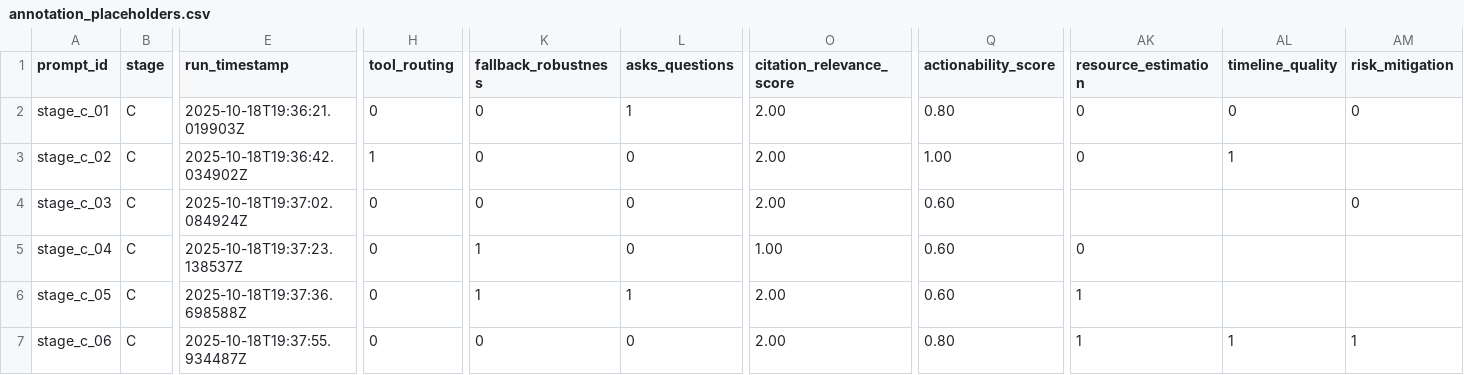
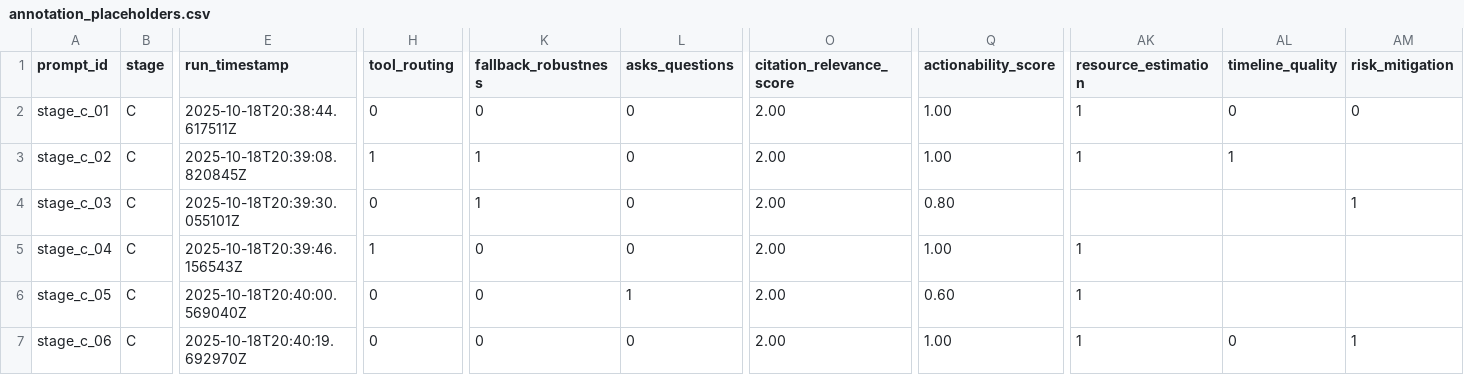
Before and after one commit to Lossfunk/ai-research-mentor, a CSV file: evals-for-papers/results/analysis_reports/stage_c/judge_seed1_absolute_mentor_manual/annotation_placeholders.csv, drawn as a sheet; only a part is shown, gaps mark what is left out; the diff names each change by its address in the sheet, - before the commit and + after, or states it on an @@ line.

```diff
--- a/evals-for-papers/results/analysis_reports/stage_c/judge_seed1_absolute_mentor_manual/annotation_placeholders.csv
+++ b/evals-for-papers/results/analysis_reports/stage_c/judge_seed1_absolute_mentor_manual/annotation_placeholders.csv
-E2 (run_timestamp): 2025-10-18T19:36:21.019903Z
+E2 (run_timestamp): 2025-10-18T20:38:44.617511Z
-L2 (asks_questions): 1
+L2 (asks_questions): 0
-Q2 (actionability_score): 0.80
+Q2 (actionability_score): 1.00
-AK2:AK3 (resource_estimation): 0
+AK2:AK3 (resource_estimation): 1
-E3 (run_timestamp): 2025-10-18T19:36:42.034902Z
+E3 (run_timestamp): 2025-10-18T20:39:08.820845Z
-K3:K4 (fallback_robustness): 0
+K3:K4 (fallback_robustness): 1
-E4 (run_timestamp): 2025-10-18T19:37:02.084924Z
+E4 (run_timestamp): 2025-10-18T20:39:30.055101Z
-Q4 (actionability_score): 0.60
+Q4 (actionability_score): 0.80
-AM4 (risk_mitigation): 0
+AM4 (risk_mitigation): 1
-E5 (run_timestamp): 2025-10-18T19:37:23.138537Z
+E5 (run_timestamp): 2025-10-18T20:39:46.156543Z
-H5 (tool_routing): 0
+H5 (tool_routing): 1
-K5:K6 (fallback_robustness): 1
+K5:K6 (fallback_robustness): 0
-O5 (citation_relevance_score): 1.00
+O5 (citation_relevance_score): 2.00
-Q5 (actionability_score): 0.60
+Q5 (actionability_score): 1.00
-AK5 (resource_estimation): 0
+AK5 (resource_estimation): 1
-E6 (run_timestamp): 2025-10-18T19:37:36.698588Z
+E6 (run_timestamp): 2025-10-18T20:40:00.569040Z
-E7 (run_timestamp): 2025-10-18T19:37:55.934487Z
+E7 (run_timestamp): 2025-10-18T20:40:19.692970Z
-Q7 (actionability_score): 0.80
+Q7 (actionability_score): 1.00
-AL7 (timeline_quality): 1
+AL7 (timeline_quality): 0
```
Also changed, not shown: evals-for-papers/results/analysis_reports/stage_c/annotation_placeholders.csv, evals-for-papers/results/analysis_reports/stage_c/judge_seed1_absolute_openrouter_anthropic_claude-sonnet-4.5/annotation_placeholders.csv, 53 other files.
